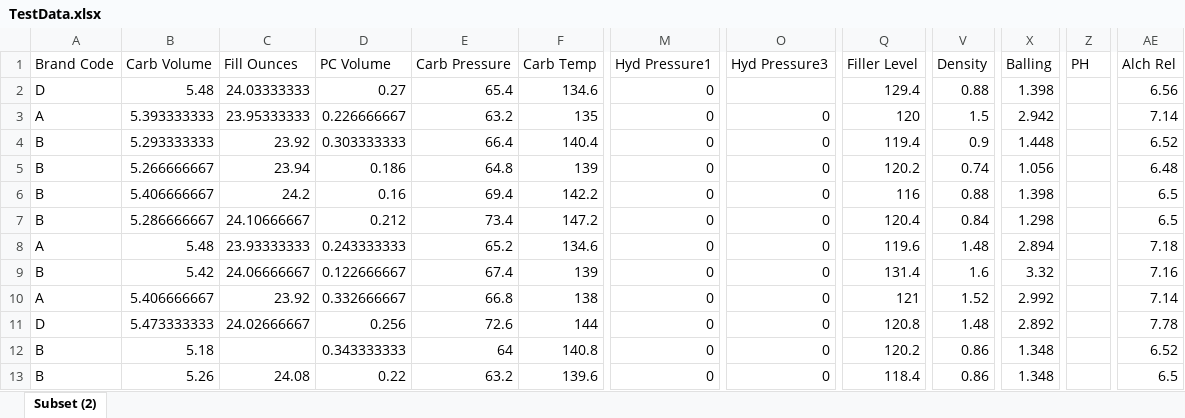
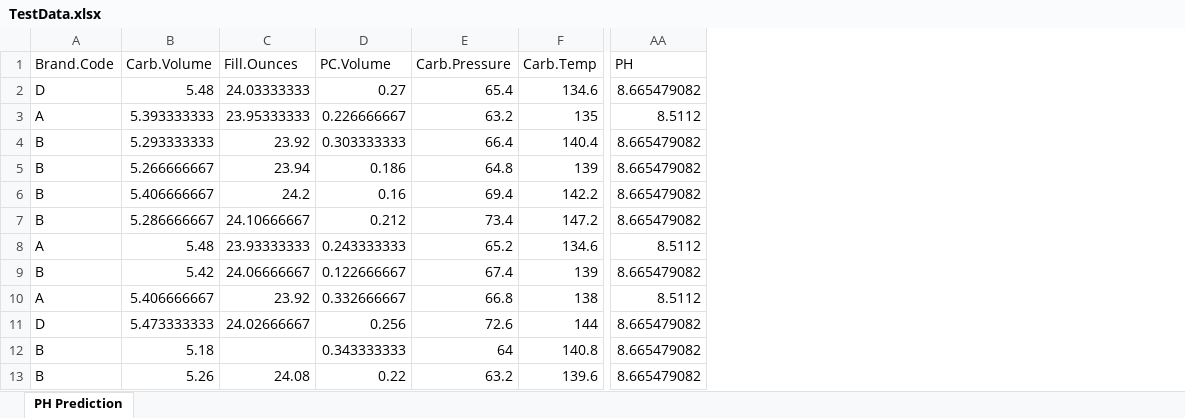
Before and after one commit to Stevee-G/Data624, an Excel workbook: Project2/TestData.xlsx, sheet PH Prediction, drawn as a sheet; only a part is shown, gaps mark what is left out; values as stored, in another font and other column widths than the file's, no cell formats; removed rows and columns are numbered as before the commit, all else as after; the diff covers the shown part only; the diff names each change by its address in the sheet, - before the commit and + after, or states it on an @@ line.

Commit message:
More Project2 stuff

```diff
--- a/Project2/TestData.xlsx (sheet PH Prediction)
+++ b/Project2/TestData.xlsx (sheet PH Prediction)
-sheet tab: Subset (2)
+sheet tab: PH Prediction
-column M (Hyd Pressure1), rows 2-13: all 0
-column O (Hyd Pressure3), rows 3-13: all 0
-column Q (Filler Level), rows 2-13: 129.4 | 120 | 119.4 | 120.2 | 116 | 120.4 | 119.6 | 131.4 | 121 | 120.8 | 120.2 | 118.4
-column V (Density), rows 2-13: 0.88 | 1.5 | 0.9 | 0.74 | 0.88 | 0.84 | 1.48 | 1.6 | 1.52 | 1.48 | 0.86 | 0.86
-column X (Balling), rows 2-13: 1.398 | 2.942 | 1.448 | 1.056 | 1.398 | 1.298 | 2.894 | 3.32 | 2.992 | 2.892 | 1.348 | 1.348
-column Z (PH), empty
-column AE (Alch Rel), rows 2-13: 6.56 | 7.14 | 6.52 | 6.48 | 6.5 | 6.5 | 7.18 | 7.16 | 7.14 | 7.78 | 6.52 | 6.5
+column AA (PH), rows 2-13: 8.665479082 | 8.5112 | 8.665479082 | 8.665479082 | 8.665479082 | 8.665479082 | 8.5112 | 8.665479082 | 8.5112 | 8.665479082 | 8.665479082 | 8.665479082
-A1: Brand Code
+A1: Brand.Code
-B1: Carb Volume
+B1: Carb.Volume
-C1: Fill Ounces
+C1: Fill.Ounces
-D1: PC Volume
+D1: PC.Volume
-E1: Carb Pressure
+E1: Carb.Pressure
-F1: Carb Temp
+F1: Carb.Temp
```
Also changed, not shown: 17 edited cells elsewhere in this sheet, cell formats, 1 other file.
